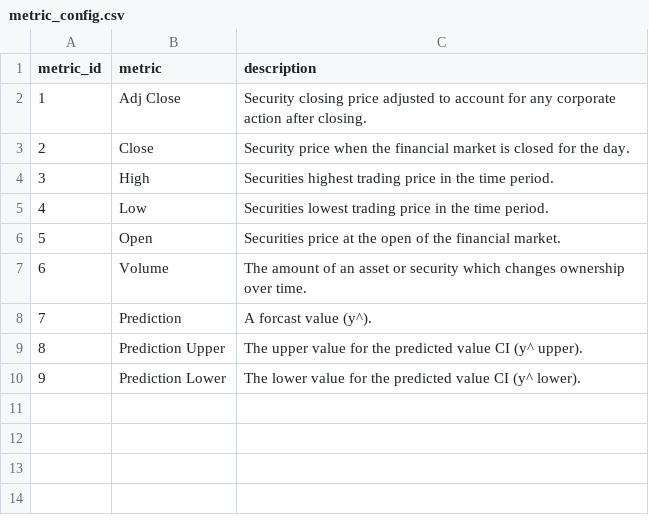
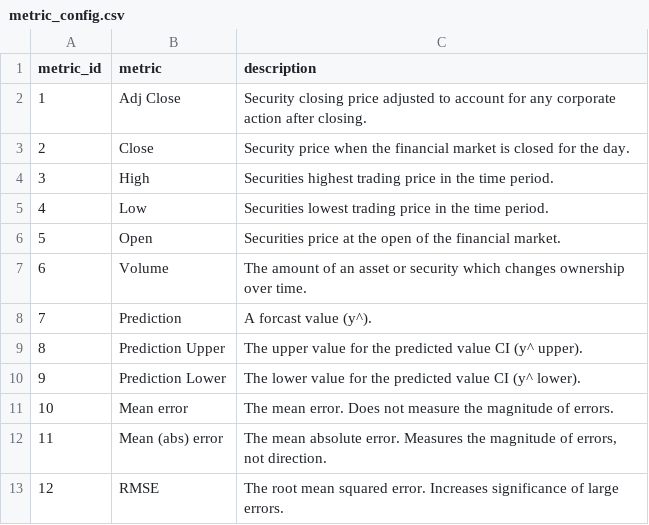
Before and after one commit to owrior/portfolio-analytics, a CSV file: ref_data/metric_config.csv, drawn as a sheet; the diff names each change by its address in the sheet, - before the commit and + after, or states it on an @@ line.

```diff
--- a/ref_data/metric_config.csv
+++ b/ref_data/metric_config.csv
+row 11: 10 | Mean error | The mean error. Does not measure the magnitude of errors.
+row 12: 11 | Mean (abs) error | The mean absolute error. Measures the magnitude of errors, not direction.
+row 13: 12 | RMSE | The root mean squared error. Increases significance of large errors.
```
Also changed, not shown: 10 other files.
